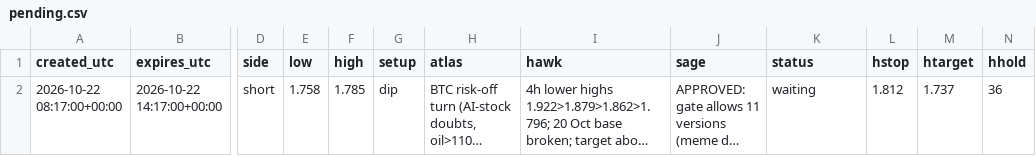
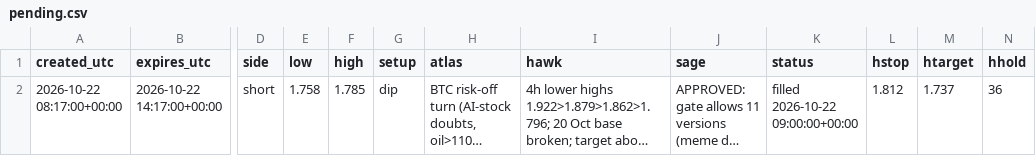
Before and after one commit to atwirabih01-creator/my-first-project, a CSV file: trading/journal/pending.csv, drawn as a sheet; only a part is shown, gaps mark what is left out; long unchanged cells end in …; the diff names each change by its address in the sheet, - before the commit and + after, or states it on an @@ line.

```diff
--- a/trading/journal/pending.csv
+++ b/trading/journal/pending.csv
-K2 (status): waiting
+K2 (status): filled 2026-10-22 09:00:00+00:00
```
Also changed, not shown: trading/journal/candidates.csv, 4 other files.
